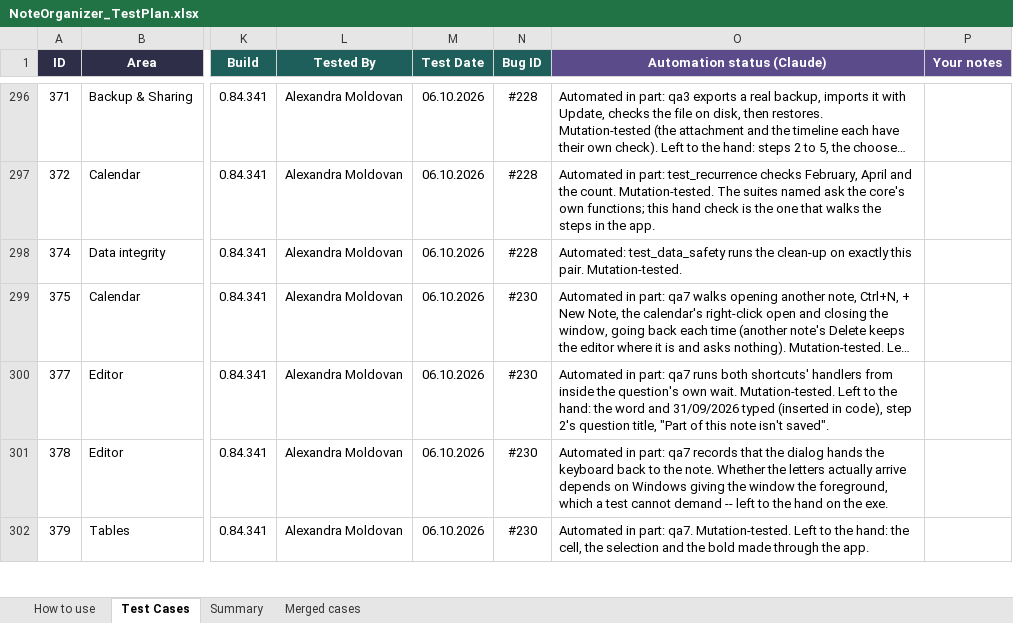
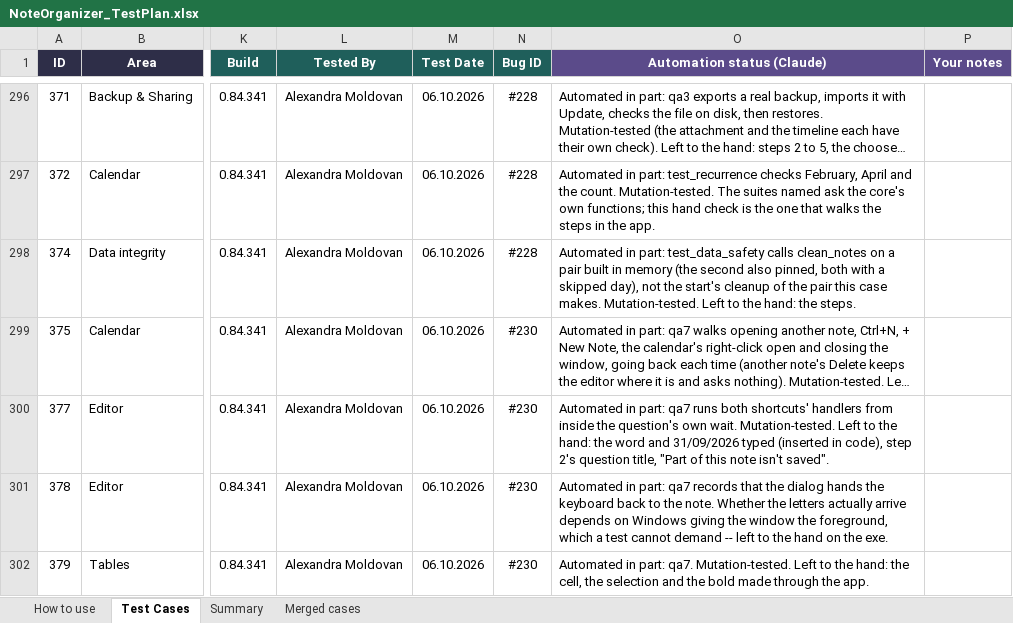
Before and after one commit to AlexandraMoldovan95/noteOrganizer, an Excel workbook: qa/NoteOrganizer_TestPlan.xlsx, sheet Test Cases, drawn as a sheet; only a part is shown, gaps mark what is left out; long unchanged cells end in …; values as stored, in another font and other column widths than the file's, no borders; conditional formats not drawn; the diff covers the shown part only; the diff names each change by its address in the sheet, - before the commit and + after, or states it on an @@ line.

```diff
--- a/qa/NoteOrganizer_TestPlan.xlsx (sheet Test Cases)
+++ b/qa/NoteOrganizer_TestPlan.xlsx (sheet Test Cases)
-O298 (Automation status (Claude)): Automated: test_data_safety runs the clean-up on exactly this pair. Mutation-tested.
+O298 (Automation status (Claude)): Automated in part: test_data_safety calls clean_notes on a pair built in memory (the second also pinned, both with a skipped day), not the start's cleanup of the pair this case makes. Mutation-tested. Left to the hand: the steps.
```
Also changed, not shown: 14 edited cells elsewhere in this sheet, 4 other files.
